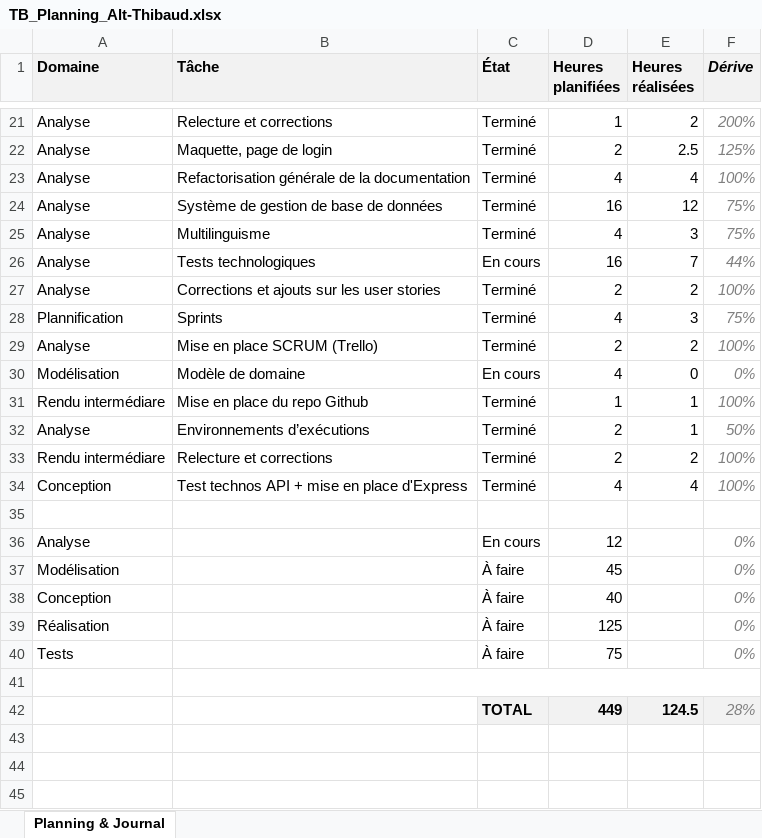
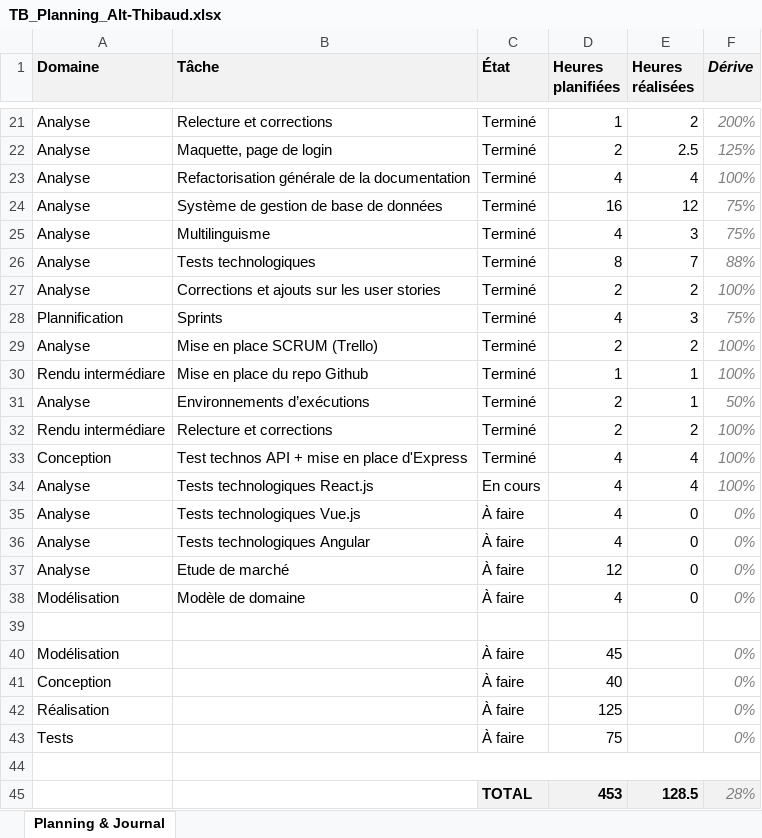
Before and after one commit to weevood/HEIG-MoonFish, an Excel workbook: 2.Documentation/Annexes/TB_Planning_Alt-Thibaud.xlsx, sheet Planning & Journal, drawn as a sheet; only a part is shown, gaps mark what is left out; values as stored, in another font and other column widths than the file's, no borders; conditional formats not drawn; removed rows and columns are numbered as before the commit, all else as after; the diff names each change by its address in the sheet, - before the commit and + after, or states it on an @@ line.

Commit message:
React.js test techno

```diff
--- a/2.Documentation/Annexes/TB_Planning_Alt-Thibaud.xlsx (sheet Planning & Journal)
+++ b/2.Documentation/Annexes/TB_Planning_Alt-Thibaud.xlsx (sheet Planning & Journal)
-C26 (État): En cours
+C26 (État): Terminé
-D26 (Heures planifiées): 16
+D26 (Heures planifiées): 8
-F26 (Dérive): 44%
+F26 (Dérive): 88%
-row 30: Modélisation | Modèle de domaine | En cours | 4 | 0 | 0%
+row 34: Analyse | Tests technologiques React.js | En cours | 4 | 4 | 100%
+row 35: Analyse | Tests technologiques Vue.js | À faire | 4 | 0 | 0%
+row 36: Analyse | Tests technologiques Angular | À faire | 4 | 0 | 0%
+row 37: Analyse | Etude de marché | À faire | 12 | 0 | 0%
+row 38: Modélisation | Modèle de domaine | À faire | 4 | 0 | 0%
-row 36: Analyse |  | En cours | 12 |  | 0%
-D45 (Heures planifiées): 449
+D45 (Heures planifiées): 453
-E45 (Heures réalisées): 124.5
+E45 (Heures réalisées): 128.5
```
Also changed, not shown: formulas that keep their value, 29 other files.
